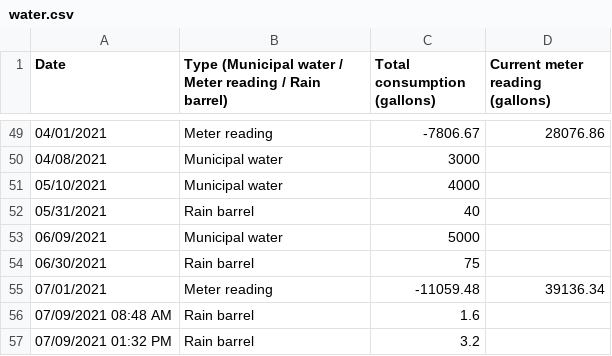
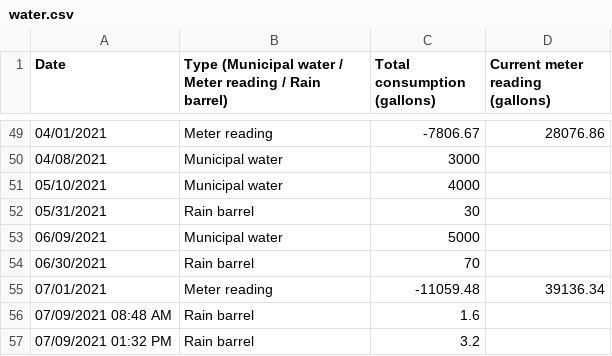
Before and after one commit to markoleszczak/markoleszczak.com, a CSV file: data/water.csv, drawn as a sheet; only a part is shown, gaps mark what is left out.

Commit message:
Update water.csv

```diff
--- a/data/water.csv
+++ b/data/water.csv
@@ -51,5 +51,5 @@ Date,Type (Municipal water / Meter reading / Rain barrel),Total consumption (gal
 05/10/2021,Municipal water,4000,
-05/31/2021,Rain barrel,40,
+05/31/2021,Rain barrel,30,
 06/09/2021,Municipal water,5000,
-06/30/2021,Rain barrel,75,
+06/30/2021,Rain barrel,70,
 07/01/2021,Meter reading,-11059.48,39136.34
```
